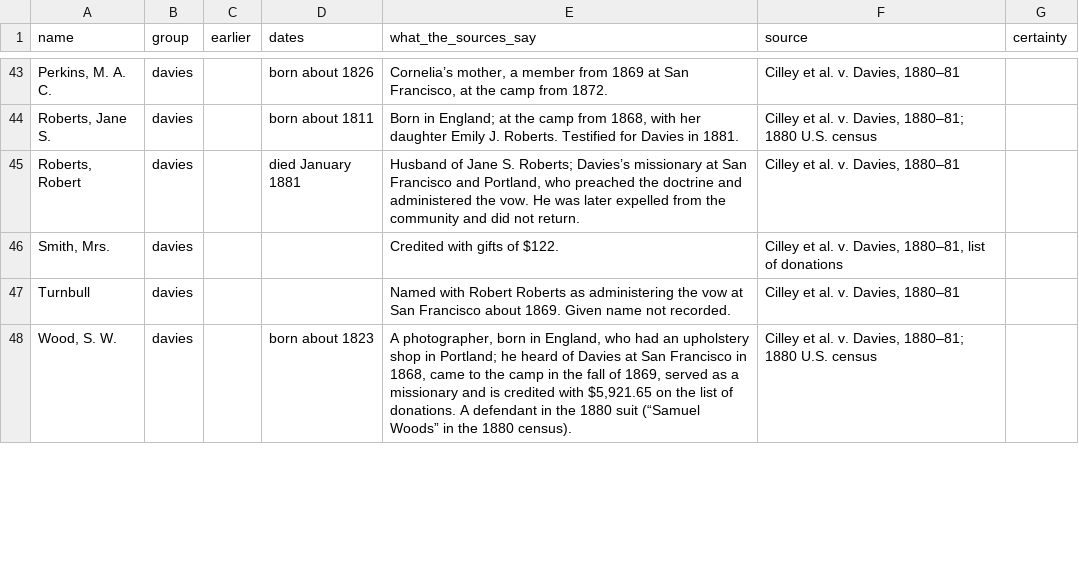
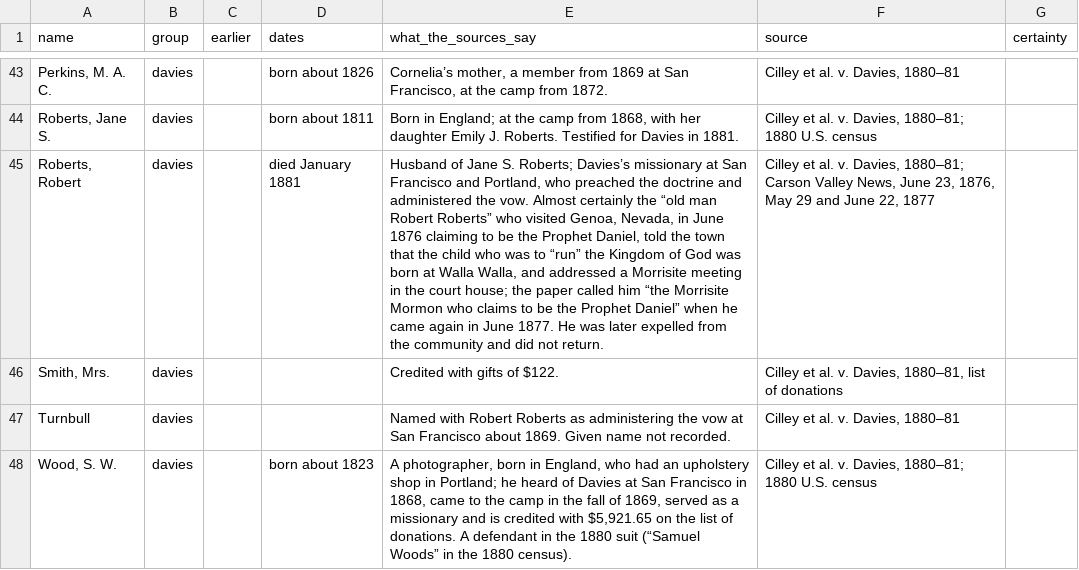
Before and after one commit to ericpaulrogers/morrisite.org, a CSV file: data/morrisite-others-named.csv, drawn as a sheet; only a part is shown, gaps mark what is left out; the diff names each change by its address in the sheet, - before the commit and + after, or states it on an @@ line.

```diff
--- a/data/morrisite-others-named.csv
+++ b/data/morrisite-others-named.csv
-E45 (what_the_sources_say): …the vow. He was…
+E45 (what_the_sources_say): …the vow. Almost certainly the “old man Robert Roberts” who visited Genoa, Nevada, in June 1876 claiming to be the Prophet Daniel, told the town that the child who was to “run” the Kingdom of God was born at Walla Walla, and addressed a Morrisite meeting in the court house; the paper called him “the Morrisite Mormon who claims to be the Prophet Daniel” when he came again in June 1877. He was…
-F45 (source): …v. Davies, 1880–81
+F45 (source): …v. Davies, 1880–81; Carson Valley News, June 23, 1876, May 29 and June 22, 1877
```
Also changed, not shown: 17 other files.
